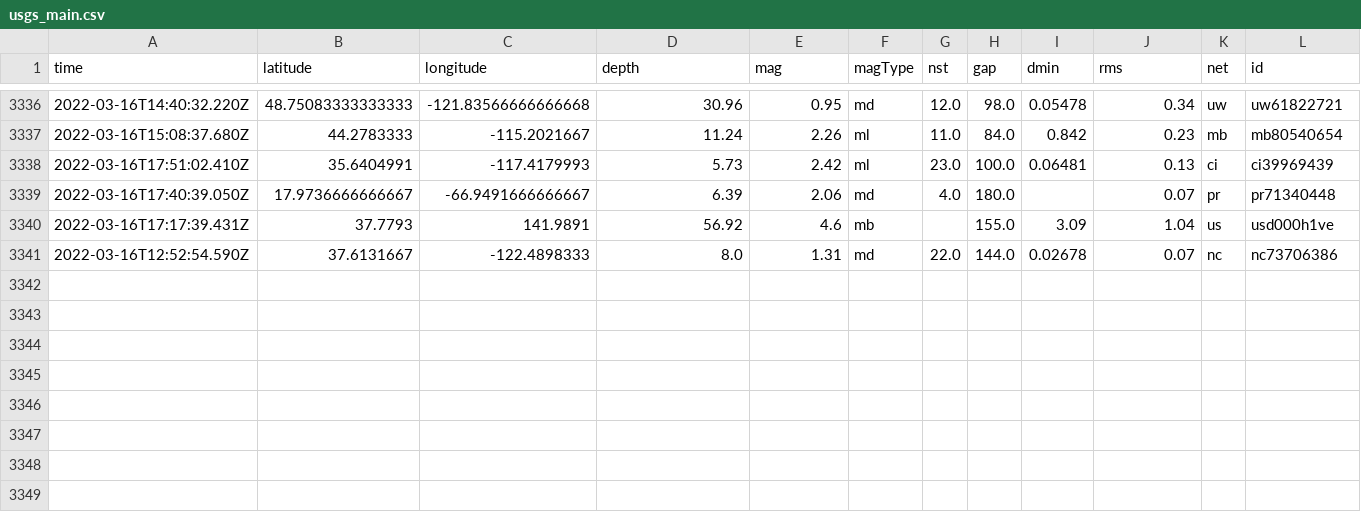
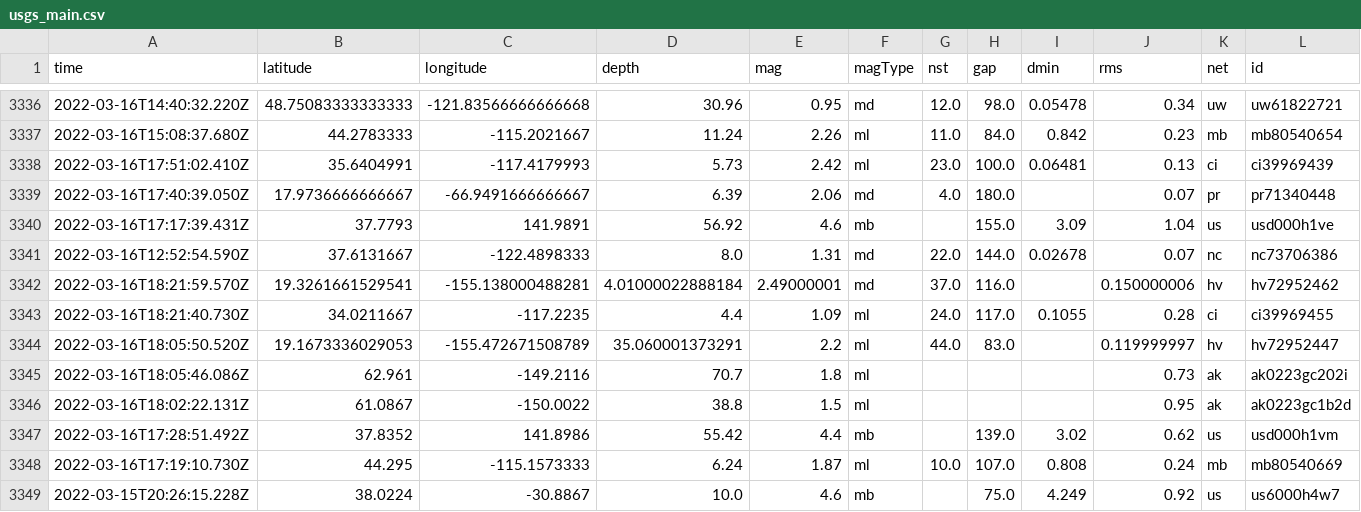
Before and after one commit to JohnnyBerkeley/Nicar2022_actions, a CSV file: usgs_main.csv, drawn as a sheet; only a part is shown, gaps mark what is left out; rows hold the shown columns only; the diff names each change by its address in the sheet, - before the commit and + after, or states it on an @@ line.

```diff
--- a/usgs_main.csv
+++ b/usgs_main.csv
+row 3342: 2022-03-16T18:21:59.570Z | 19.3261661529541 | -155.138000488281 | 4.01000022888184 | 2.49000001 | md | 37.0 | 116.0 |  | 0.150000006 | hv | hv72952462
+row 3343: 2022-03-16T18:21:40.730Z | 34.0211667 | -117.2235 | 4.4 | 1.09 | ml | 24.0 | 117.0 | 0.1055 | 0.28 | ci | ci39969455
+row 3344: 2022-03-16T18:05:50.520Z | 19.1673336029053 | -155.472671508789 | 35.060001373291 | 2.2 | ml | 44.0 | 83.0 |  | 0.119999997 | hv | hv72952447
+row 3345: 2022-03-16T18:05:46.086Z | 62.961 | -149.2116 | 70.7 | 1.8 | ml |  |  |  | 0.73 | ak | ak0223gc202i
+row 3346: 2022-03-16T18:02:22.131Z | 61.0867 | -150.0022 | 38.8 | 1.5 | ml |  |  |  | 0.95 | ak | ak0223gc1b2d
+row 3347: 2022-03-16T17:28:51.492Z | 37.8352 | 141.8986 | 55.42 | 4.4 | mb |  | 139.0 | 3.02 | 0.62 | us | usd000h1vm
+row 3348: 2022-03-16T17:19:10.730Z | 44.295 | -115.1573333 | 6.24 | 1.87 | ml | 10.0 | 107.0 | 0.808 | 0.24 | mb | mb80540669
+row 3349: 2022-03-15T20:26:15.228Z | 38.0224 | -30.8867 | 10.0 | 4.6 | mb |  | 75.0 | 4.249 | 0.92 | us | us6000h4w7
```
Also changed, not shown: usgs_current.csv.
